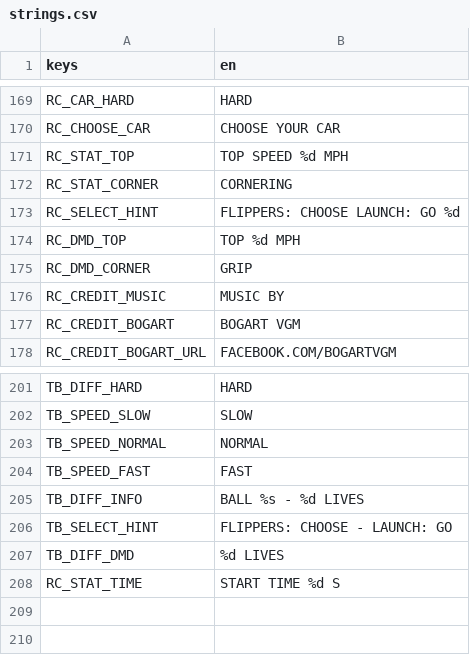
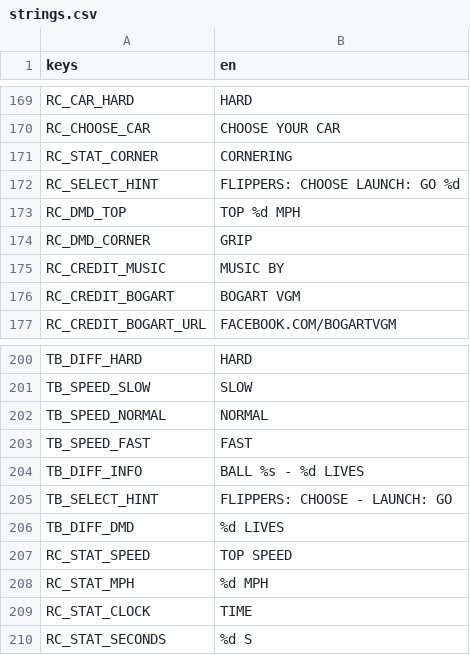
Before and after one commit to darkphoenixfox/PinGames, a CSV file: core/locale/strings.csv, drawn as a sheet; only a part is shown, gaps mark what is left out; removed rows and columns are numbered as before the commit, all else as after; the diff names each change by its address in the sheet, - before the commit and + after, or states it on an @@ line.

```diff
--- a/core/locale/strings.csv
+++ b/core/locale/strings.csv
-row 171: RC_STAT_TOP | TOP SPEED %d MPH
-row 208: RC_STAT_TIME | START TIME %d S
+row 207: RC_STAT_SPEED | TOP SPEED
+row 208: RC_STAT_MPH | %d MPH
+row 209: RC_STAT_CLOCK | TIME
+row 210: RC_STAT_SECONDS | %d S
```
Also changed, not shown: 3 other files.
